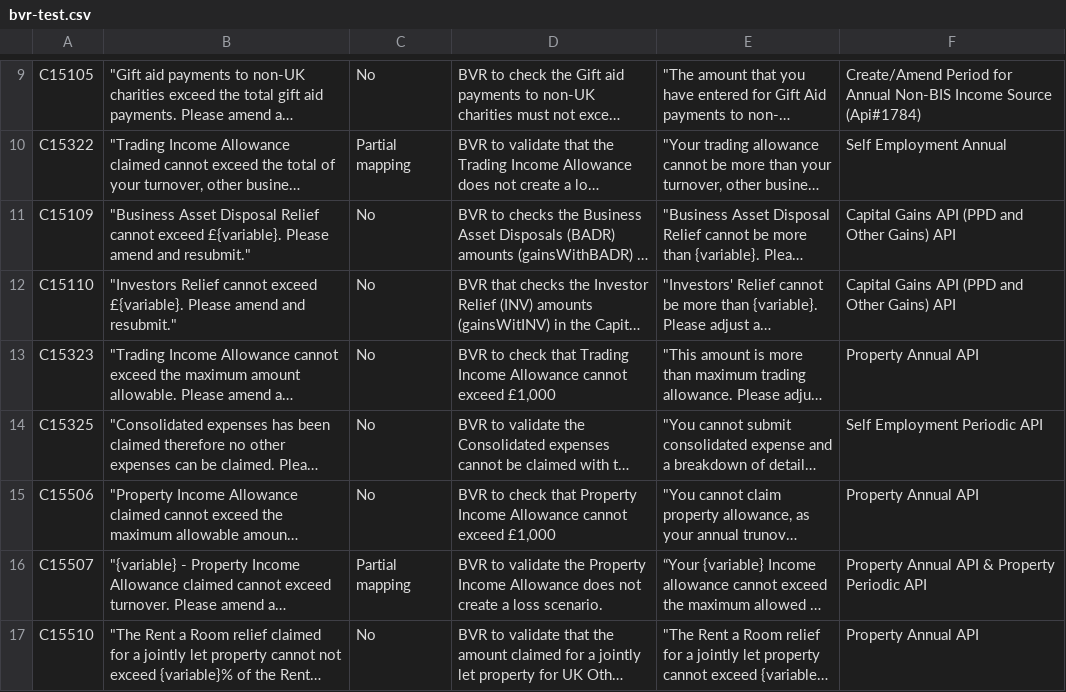
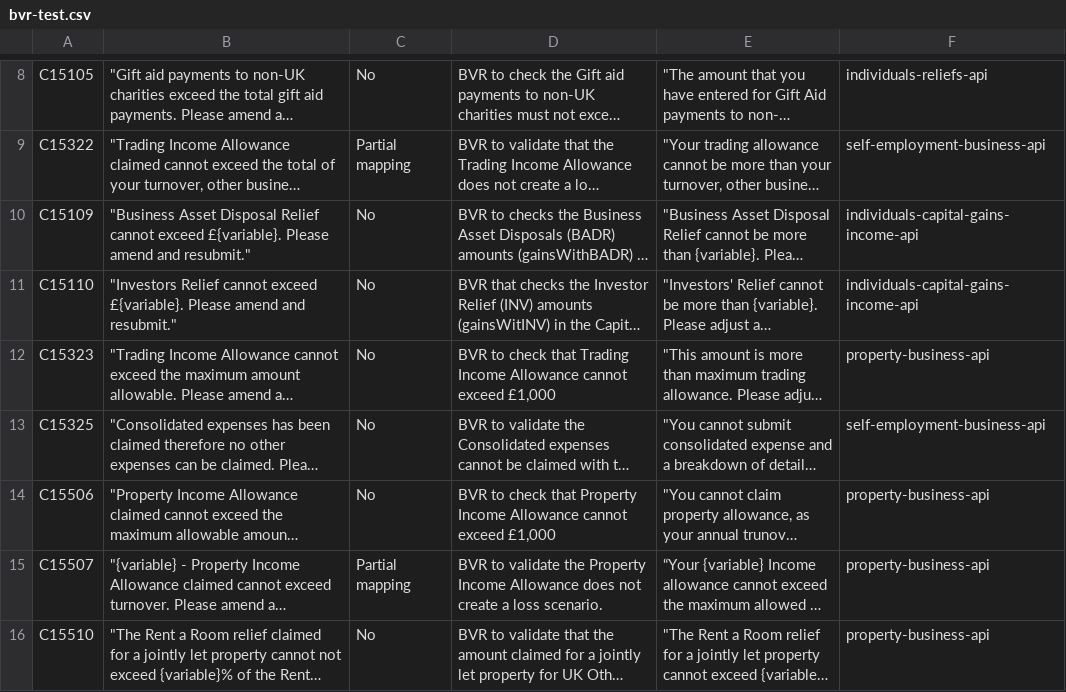
Before and after one commit to hmrc/income-tax-mtd-changelog, a CSV file: bvr-test.csv, drawn as a sheet; only a part is shown, gaps mark what is left out; long unchanged cells end in …; addresses are those after the commit; the diff covers the shown part only; the diff names each change by its address in the sheet, - before the commit and + after, or states it on an @@ line.

```diff
--- a/bvr-test.csv
+++ b/bvr-test.csv
-F8: Create/Amend Period for Annual Non-BIS Income Source (Api#1784)
+F8: individuals-reliefs-api
-F9: Self Employment Annual
+F9: self-employment-business-api
-F10:F11: Capital Gains API (PPD and Other Gains) API
+F10:F11: individuals-capital-gains-income-api
-F12: Property Annual API
+F12: property-business-api
-F13: Self Employment Periodic API
+F13: self-employment-business-api
-F14: Property Annual API
+F14: property-business-api
-F15: Property Annual API & Property Periodic API
+F15: property-business-api
-F16: Property Annual API
+F16: property-business-api
```
Also changed, not shown: 1 removed row and 7 edited cells elsewhere in this file.
